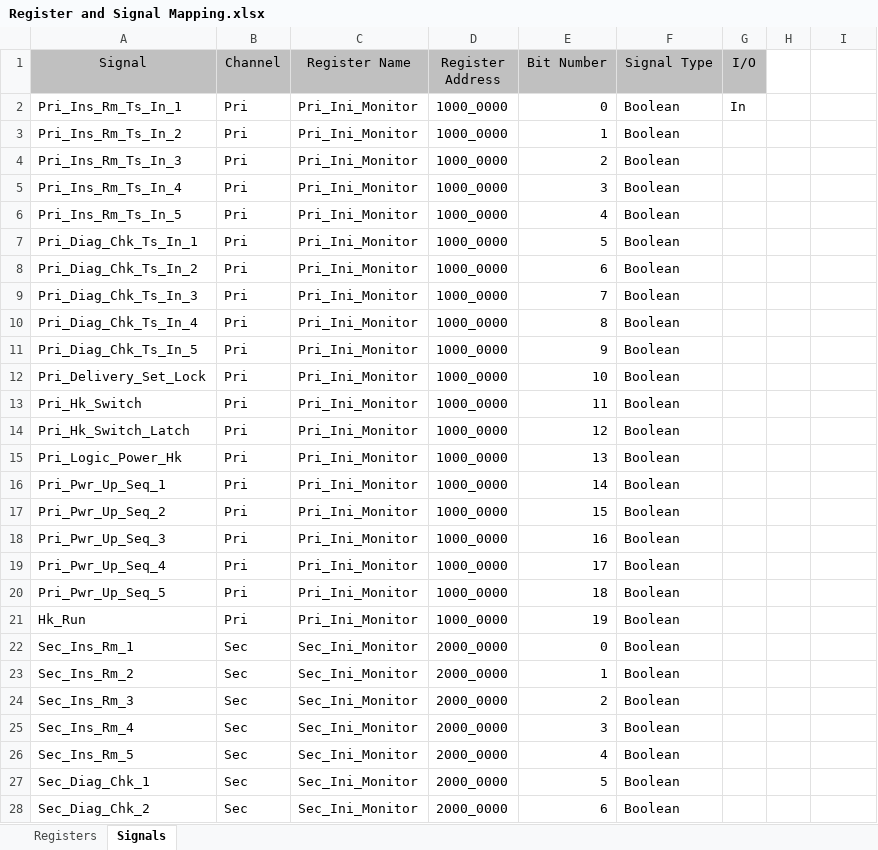
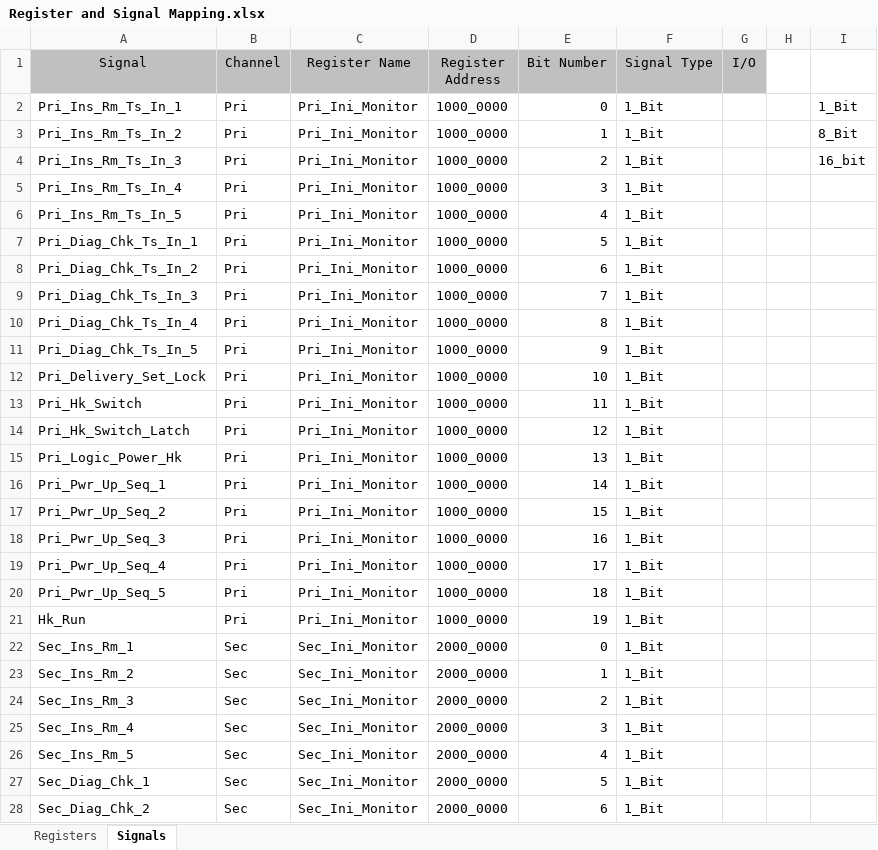
Before and after one commit to PhiTheta/ADLAS_Ada_System, an Excel workbook: Mapping/Register and Signal Mapping.xlsx, sheet Signals, drawn as a sheet; only a part is shown; values as stored, in another font and other column widths than the file's, no borders; the diff covers the shown part only; the diff names each change by its address in the sheet, - before the commit and + after, or states it on an @@ line.

```diff
--- a/Mapping/Register and Signal Mapping.xlsx (sheet Signals)
+++ b/Mapping/Register and Signal Mapping.xlsx (sheet Signals)
-F2:F28 (Signal Type): Boolean
+F2:F28 (Signal Type): 1_Bit
-G2 (I/O): In
+G2 (I/O): (empty)
-I2: (empty)
+I2: 1_Bit
-I3: (empty)
+I3: 8_Bit
-I4: (empty)
+I4: 16_bit
```
Also changed, not shown: 1 removed row and 356 edited cells elsewhere in this sheet, sheet Registers, formulas that keep their value, Software Requirements/Packages Requirements.xlsx, 2 other files.
